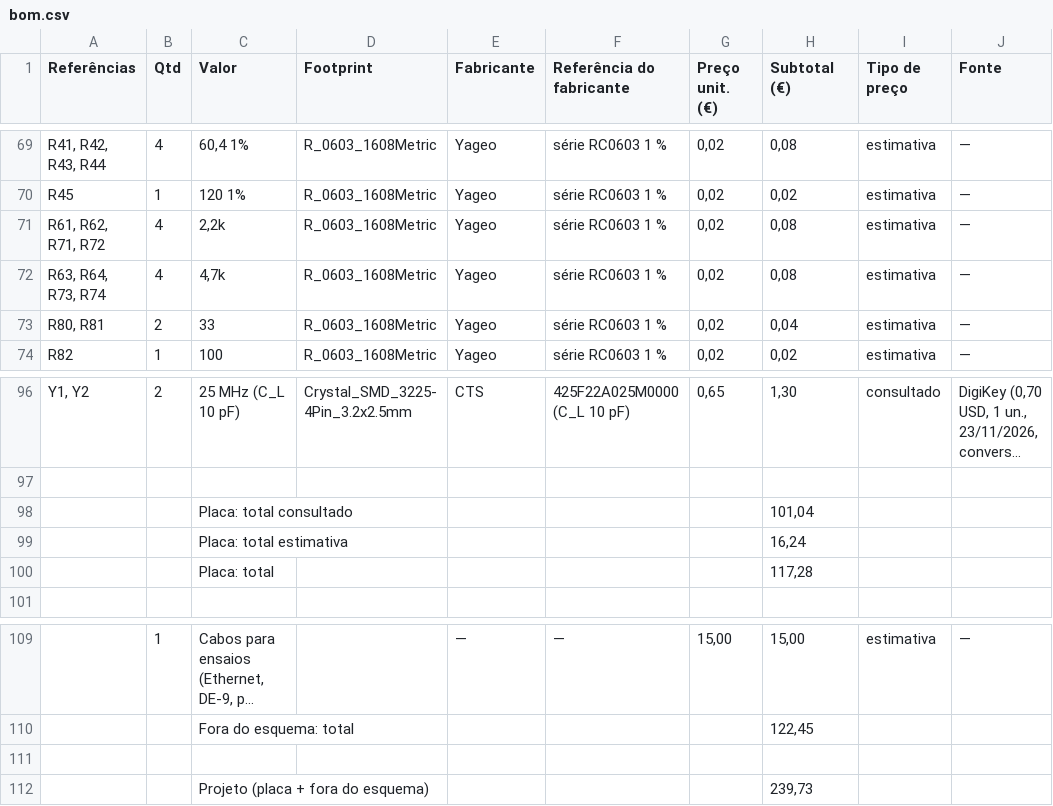
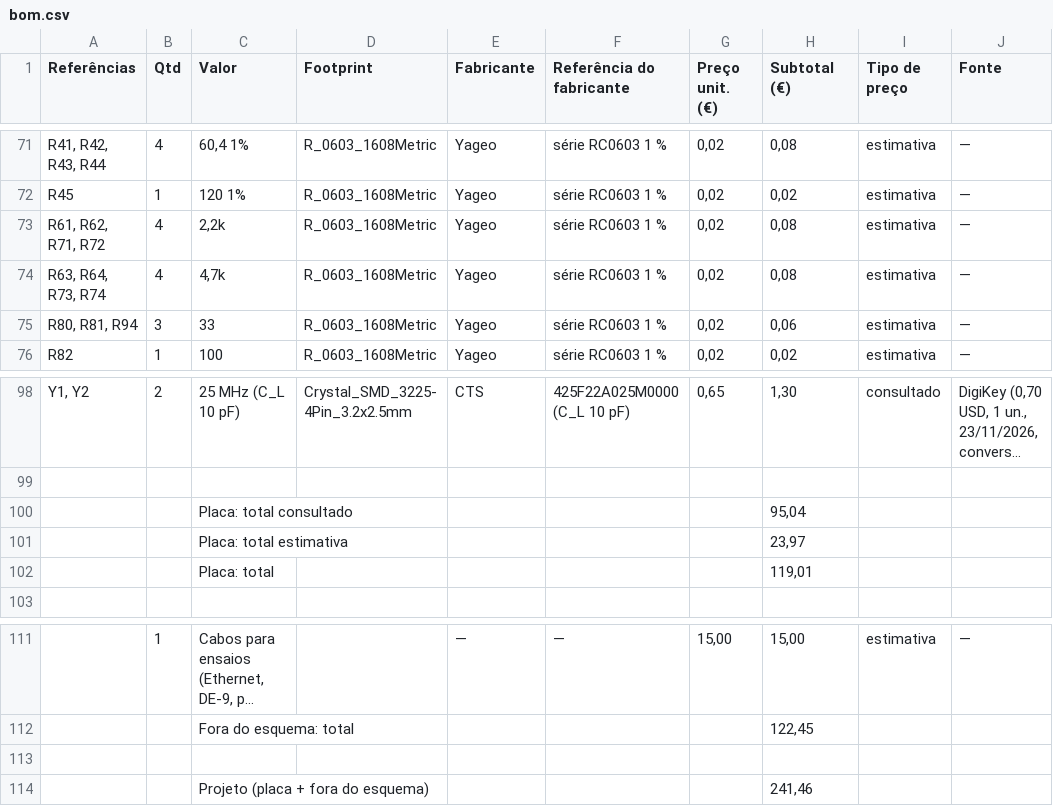
Before and after one commit to FranciscoLiquito19/LASET, a CSV file: hardware/bom/bom.csv, drawn as a sheet; only a part is shown, gaps mark what is left out; long unchanged cells end in …; addresses are those after the commit; the diff covers the shown part only; the diff names each change by its address in the sheet, - before the commit and + after, or states it on an @@ line.

```diff
--- a/hardware/bom/bom.csv
+++ b/hardware/bom/bom.csv
-A75 (Referências): R80, R81
+A75 (Referências): R80, R81, R94
-B75 (Qtd): 2
+B75 (Qtd): 3
-H75 (Subtotal (€)): 0,04
+H75 (Subtotal (€)): 0,06
-H100 (Subtotal (€)): 101,04
+H100 (Subtotal (€)): 95,04
-H101 (Subtotal (€)): 16,24
+H101 (Subtotal (€)): 23,97
-H102 (Subtotal (€)): 117,28
+H102 (Subtotal (€)): 119,01
-H114 (Subtotal (€)): 239,73
+H114 (Subtotal (€)): 241,46
```
Also changed, not shown: 2 added rows and 42 edited cells elsewhere in this file, hardware/bom/precos.csv, hardware/gerador/ligacoes.csv, 22 other files.
